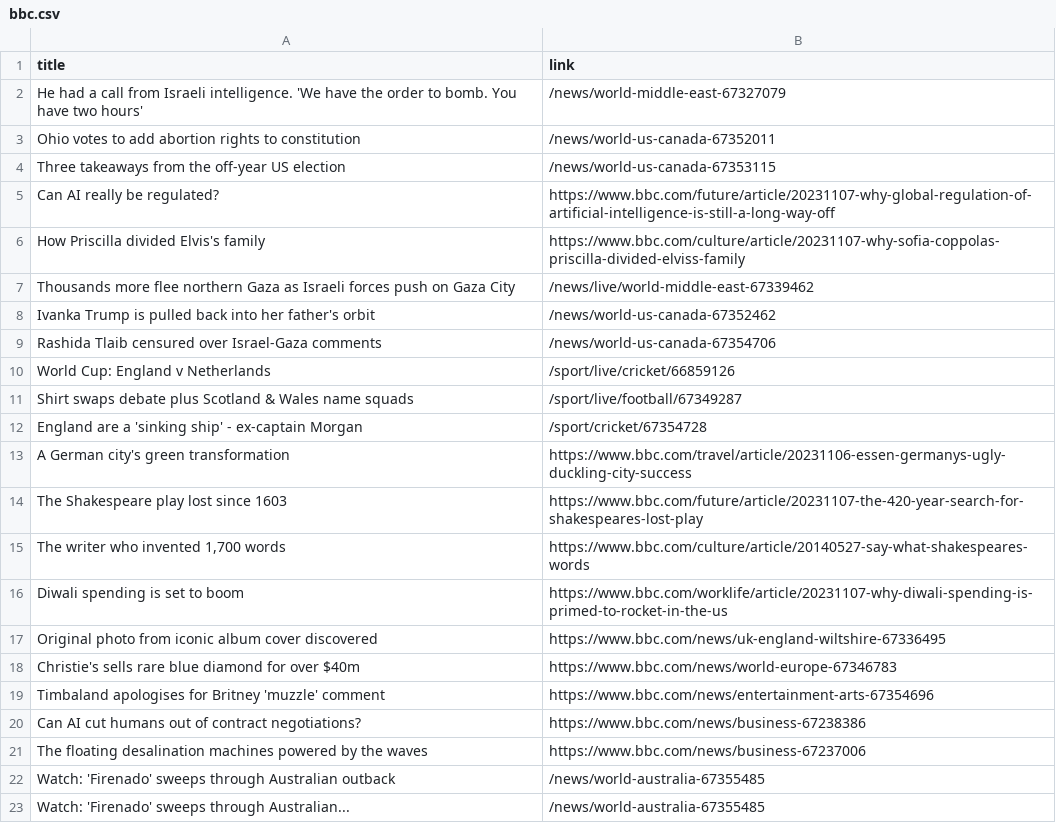
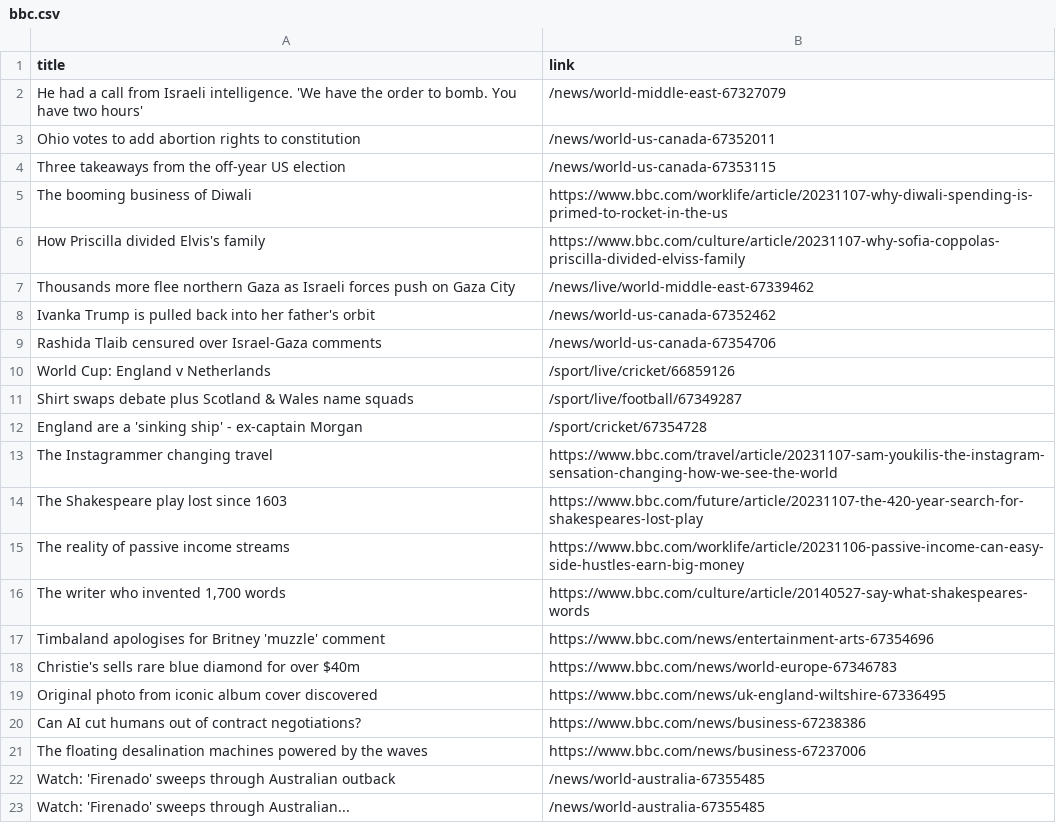
Before and after one commit to luyi-eve/automatic-scraper-bbc, a CSV file: bbc.csv, drawn as a sheet; only a part is shown.

```diff
--- a/bbc.csv
+++ b/bbc.csv
@@ -4,3 +4,3 @@ Ohio votes to add abortion rights to constitution,/news/world-us-canada-67352011
 Three takeaways from the off-year US election,/news/world-us-canada-67353115
-Can AI really be regulated?,https://www.bbc.com/future/article/20231107-why-global-regulation-of-artificial-intelligence-is-still-a-long-way-off
+The booming business of Diwali,https://www.bbc.com/worklife/article/20231107-why-diwali-spending-is-primed-to-rocket-in-the-us
 How Priscilla divided Elvis's family,https://www.bbc.com/culture/article/20231107-why-sofia-coppolas-priscilla-divided-elviss-family
@@ -12,9 +12,9 @@ Shirt swaps debate plus Scotland & Wales name squads,/sport/live/football/673492
 England are a 'sinking ship' - ex-captain Morgan,/sport/cricket/67354728
-A German city's green transformation,https://www.bbc.com/travel/article/20231106-essen-germanys-ugly-duckling-city-success
+The Instagrammer changing travel,https://www.bbc.com/travel/article/20231107-sam-youkilis-the-instagram-sensation-changing-how-we-see-the-world
 The Shakespeare play lost since 1603,https://www.bbc.com/future/article/20231107-the-420-year-search-for-shakespeares-lost-play
+The reality of passive income streams,https://www.bbc.com/worklife/article/20231106-passive-income-can-easy-side-hustles-earn-big-money
 "The writer who invented 1,700 words",https://www.bbc.com/culture/article/20140527-say-what-shakespeares-words
-Diwali spending is set to boom,https://www.bbc.com/worklife/article/20231107-why-diwali-spending-is-primed-to-rocket-in-the-us
+Timbaland apologises for Britney 'muzzle' comment,https://www.bbc.com/news/entertainment-arts-67354696
+Christie's sells rare blue diamond for over $40m,https://www.bbc.com/news/world-europe-67346783
 Original photo from iconic album cover discovered,https://www.bbc.com/news/uk-england-wiltshire-67336495
-Christie's sells rare blue diamond for over $40m,https://www.bbc.com/news/world-europe-67346783
-Timbaland apologises for Britney 'muzzle' comment,https://www.bbc.com/news/entertainment-arts-67354696
 Can AI cut humans out of contract negotiations?,https://www.bbc.com/news/business-67238386
```
